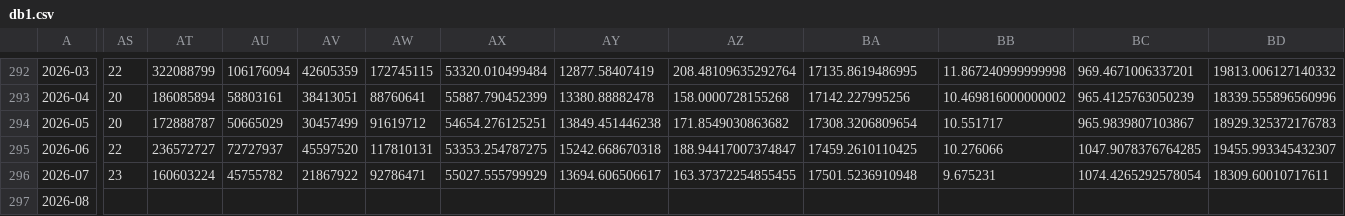
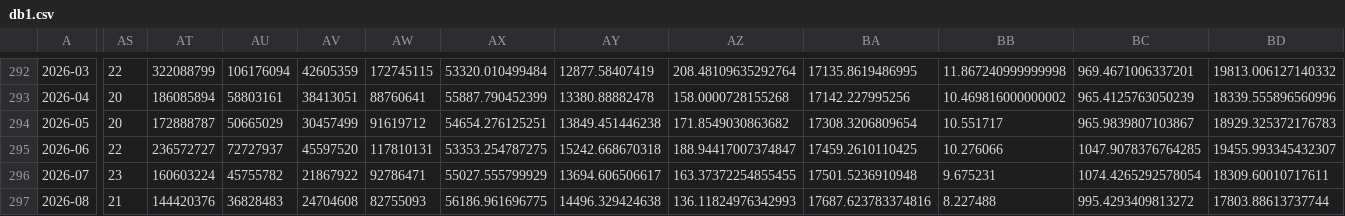
Before and after one commit to hzhan7/Monthly-OP-Dashboards, a CSV file: series/db1.csv, drawn as a sheet; only a part is shown, gaps mark what is left out; the diff covers the shown part only; the diff names each change by its address in the sheet, - before the commit and + after, or states it on an @@ line.

```diff
--- a/series/db1.csv
+++ b/series/db1.csv
-AS297: (empty)
+AS297: 21
-AT297: (empty)
+AT297: 144420376
-AU297: (empty)
+AU297: 36828483
-AV297: (empty)
+AV297: 24704608
-AW297: (empty)
+AW297: 82755093
-AX297: (empty)
+AX297: 56186.961696775
-AY297: (empty)
+AY297: 14496.329424638
-AZ297: (empty)
+AZ297: 136.11824976342993
-BA297: (empty)
+BA297: 17687.623783374816
-BB297: (empty)
+BB297: 8.227488
-BC297: (empty)
+BC297: 995.4293409813272
-BD297: (empty)
+BD297: 17803.88613737744
```
Also changed, not shown: 8 edited cells elsewhere in this file, series/mops_remarks.csv, series/nanya.csv, 11 other files.
